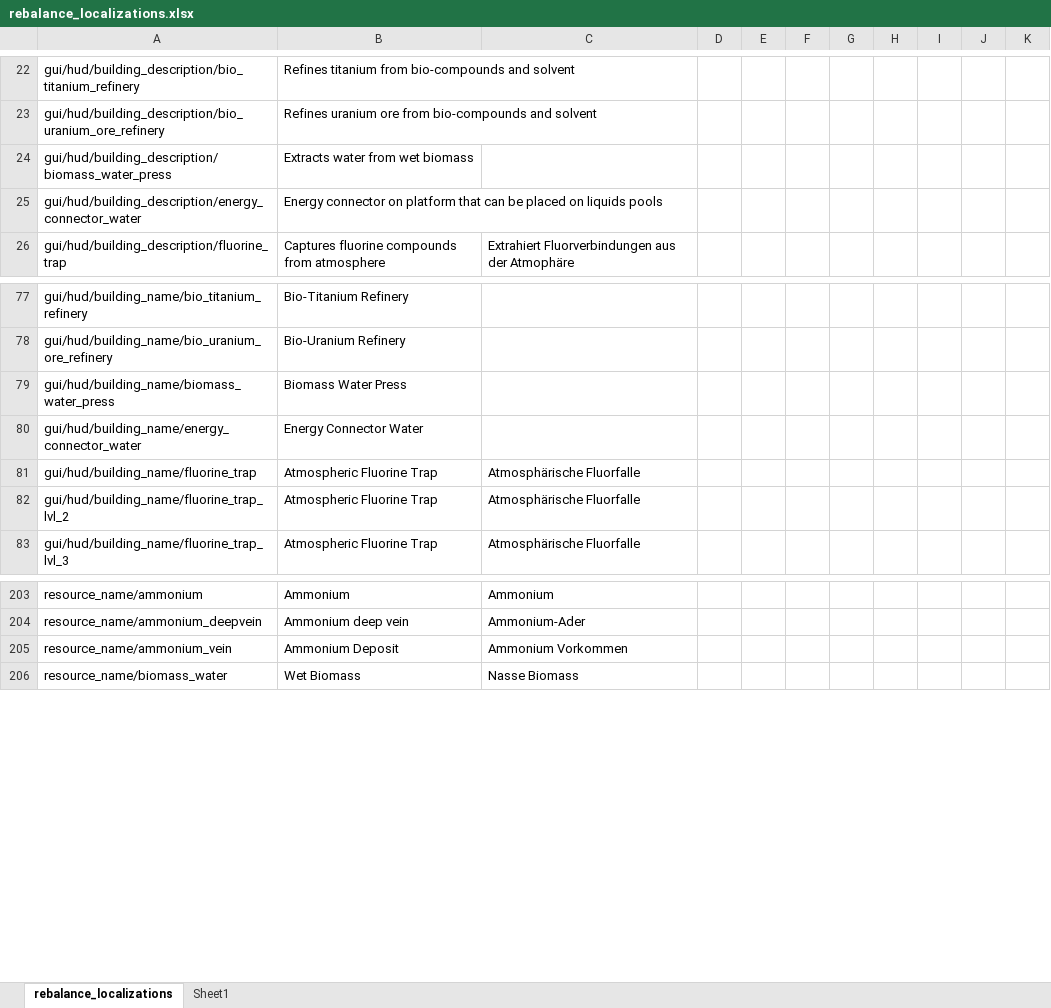
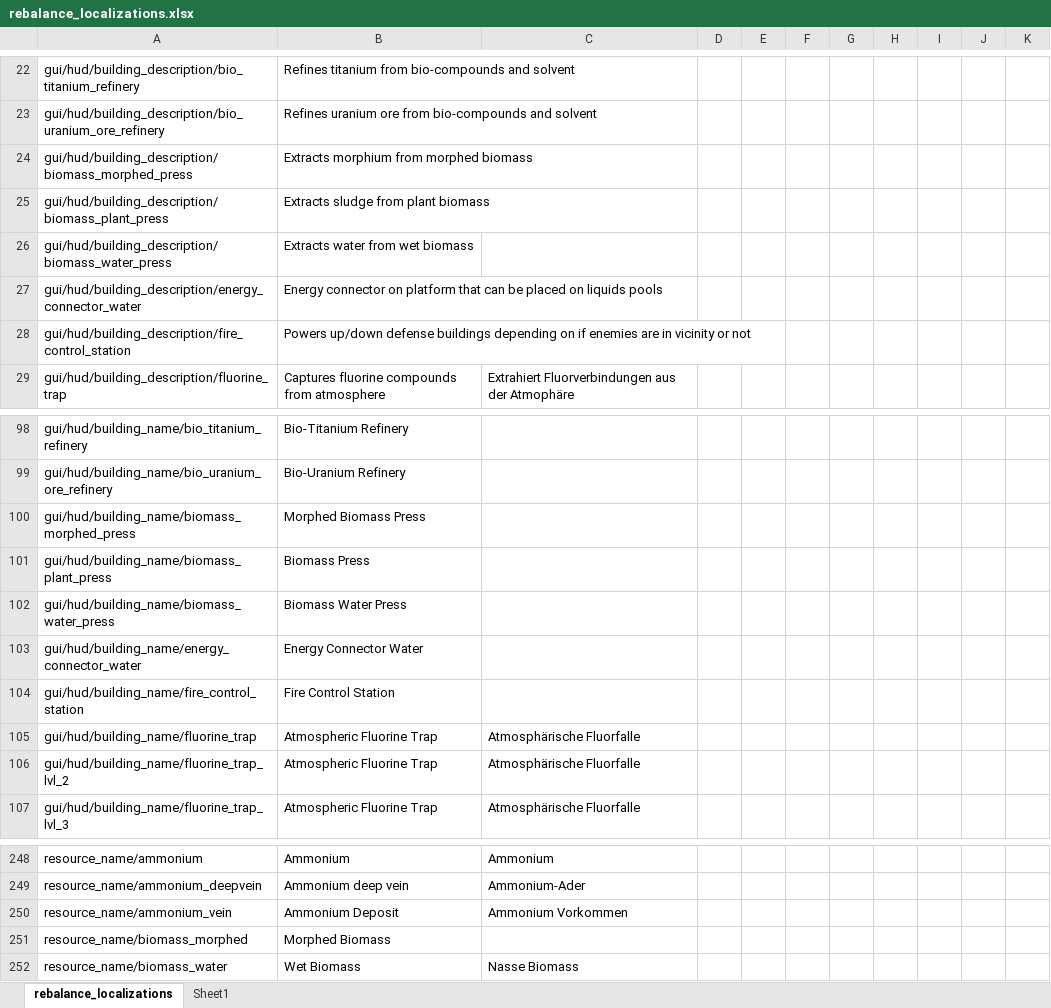
Before and after one commit to TheKilltech/rift_balance, an Excel workbook: gui/rebalance_localizations.xlsx, sheet rebalance_localizations, drawn as a sheet; only a part is shown, gaps mark what is left out; values as stored, in another font and other column widths than the file's, no borders; the diff covers the shown part only; the diff names each change by its address in the sheet, - before the commit and + after, or states it on an @@ line.

Commit message:
localization strings, mostly defense

```diff
--- a/gui/rebalance_localizations.xlsx (sheet rebalance_localizations)
+++ b/gui/rebalance_localizations.xlsx (sheet rebalance_localizations)
+row 24: gui/hud/building_description/biomass_morphed_press | Extracts morphium from morphed biomass
+row 25: gui/hud/building_description/biomass_plant_press | Extracts sludge from plant biomass
+row 28: gui/hud/building_description/fire_control_station | Powers up/down defense buildings depending on if enemies are in vicinity or not
+row 100: gui/hud/building_name/biomass_morphed_press | Morphed Biomass Press
+row 101: gui/hud/building_name/biomass_plant_press | Biomass Press
+row 104: gui/hud/building_name/fire_control_station | Fire Control Station
+row 251: resource_name/biomass_morphed | Morphed Biomass
```
Also changed, not shown: 39 added rows and 4 edited cells elsewhere in this sheet, 1 other file.
